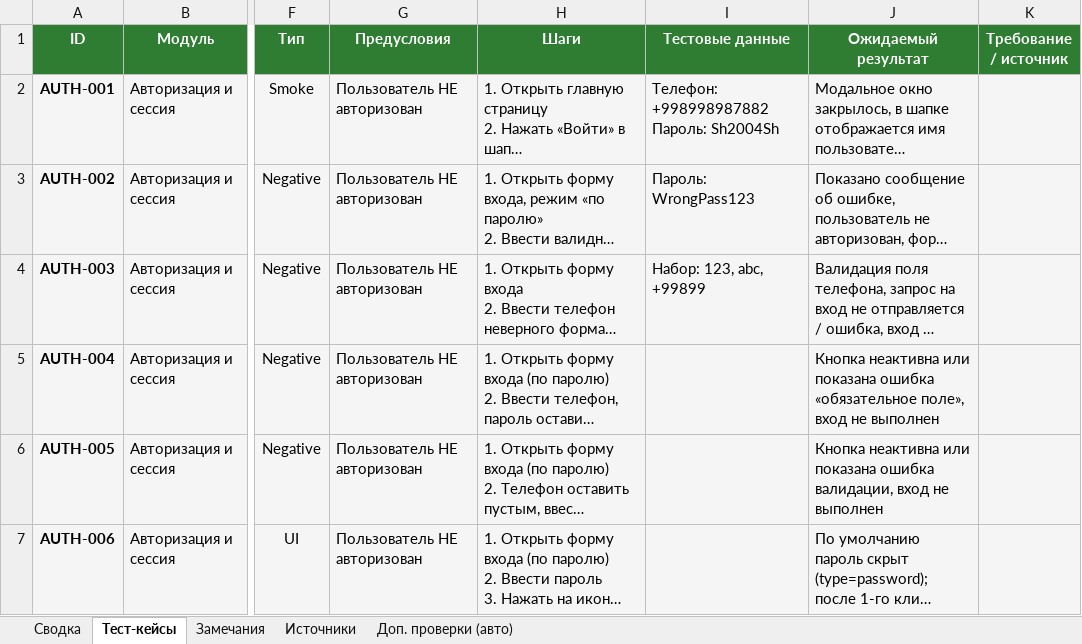
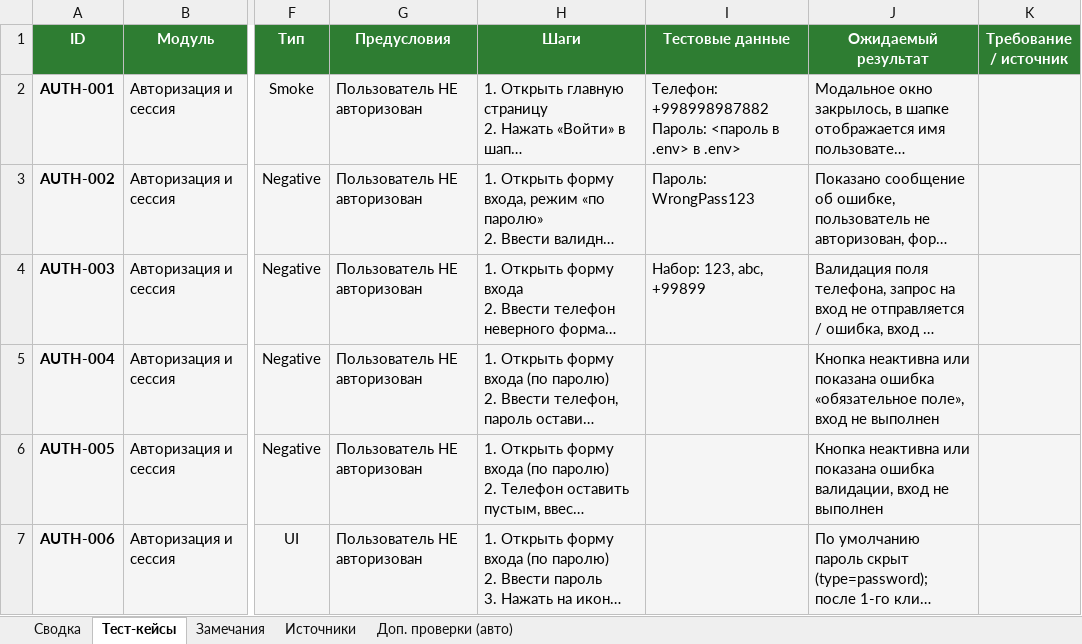
Before and after one commit to Thrylouss/UIAvtoTest-Aros, an Excel workbook: docs/test-cases/Aros_Regression_Storefront_Master.xlsx, sheet Тест-кейсы, drawn as a sheet; only a part is shown, gaps mark what is left out; long unchanged cells end in …; values as stored, in another font and other column widths than the file's, no borders; conditional formats not drawn; ↵ is a line break in a cell; the diff names each change by its address in the sheet, - before the commit and + after, or states it on an @@ line.

```diff
--- a/docs/test-cases/Aros_Regression_Storefront_Master.xlsx (sheet Тест-кейсы)
+++ b/docs/test-cases/Aros_Regression_Storefront_Master.xlsx (sheet Тест-кейсы)
-I2 (Тестовые данные): …+998998987882 ↵ Пароль: Sh2004Sh
+I2 (Тестовые данные): …+998998987882 ↵ Пароль: <пароль в .env> в .env>
```
Also changed, not shown: sheet Сводка, docs/test-cases/Aros_Regression_Admin.xlsx, docs/test-cases/Aros_Regression_Admin_UZ.xlsx, 3 other files.
